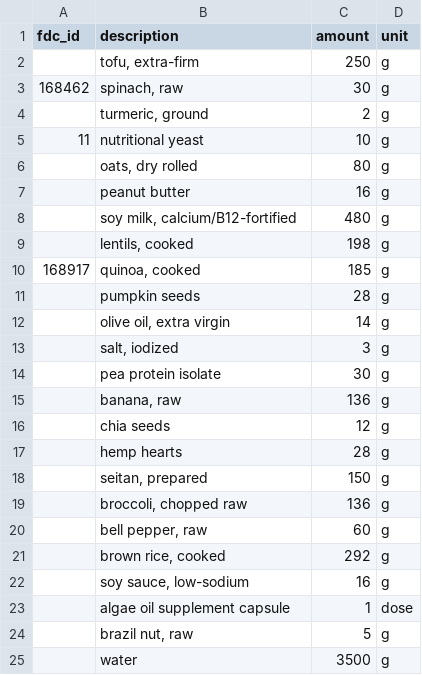
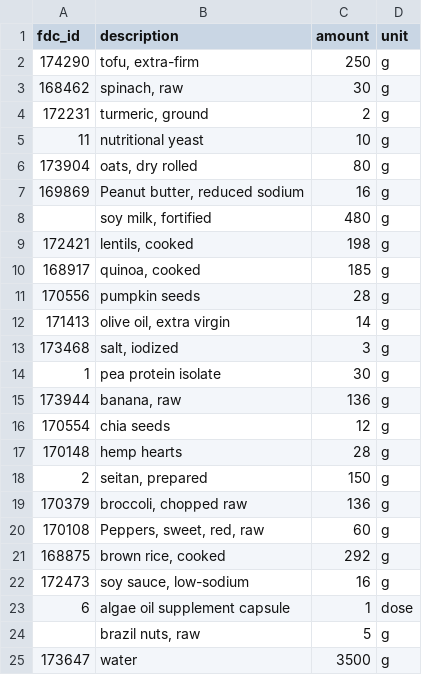
Before and after one commit to AntoineB33/food, a CSV file: DB/menu.csv, drawn as a sheet.

```diff
--- a/DB/menu.csv
+++ b/DB/menu.csv
@@ -1,25 +1,25 @@
 fdc_id,description,amount,unit
-,"tofu, extra-firm",250,g
+174290,"tofu, extra-firm",250,g
 168462,"spinach, raw",30,g
-,"turmeric, ground",2,g
+172231,"turmeric, ground",2,g
 11,nutritional yeast,10,g
-,"oats, dry rolled",80,g
-,peanut butter,16,g
-,"soy milk, calcium/B12-fortified",480,g
-,"lentils, cooked",198,g
+173904,"oats, dry rolled",80,g
+169869,"Peanut butter, reduced sodium",16,g
+,"soy milk, fortified",480,g
+172421,"lentils, cooked",198,g
 168917,"quinoa, cooked",185,g
-,pumpkin seeds,28,g
-,"olive oil, extra virgin",14,g
-,"salt, iodized",3,g
-,pea protein isolate,30,g
-,"banana, raw",136,g
-,chia seeds,12,g
-,hemp hearts,28,g
-,"seitan, prepared",150,g
-,"broccoli, chopped raw",136,g
-,"bell pepper, raw",60,g
-,"brown rice, cooked",292,g
-,"soy sauce, low-sodium",16,g
-,algae oil supplement capsule,1,dose
-,"brazil nut, raw",5,g
-,water,3500,g
+170556,pumpkin seeds,28,g
+171413,"olive oil, extra virgin",14,g
+173468,"salt, iodized",3,g
+1,pea protein isolate,30,g
+173944,"banana, raw",136,g
+170554,chia seeds,12,g
+170148,hemp hearts,28,g
+2,"seitan, prepared",150,g
+170379,"broccoli, chopped raw",136,g
+170108,"Peppers, sweet, red, raw",60,g
+168875,"brown rice, cooked",292,g
+172473,"soy sauce, low-sodium",16,g
+6,algae oil supplement capsule,1,dose
+,"brazil nuts, raw",5,g
+173647,water,3500,g
```
Also changed, not shown: DB/food_nutrient_manual.csv, 31 other files.
